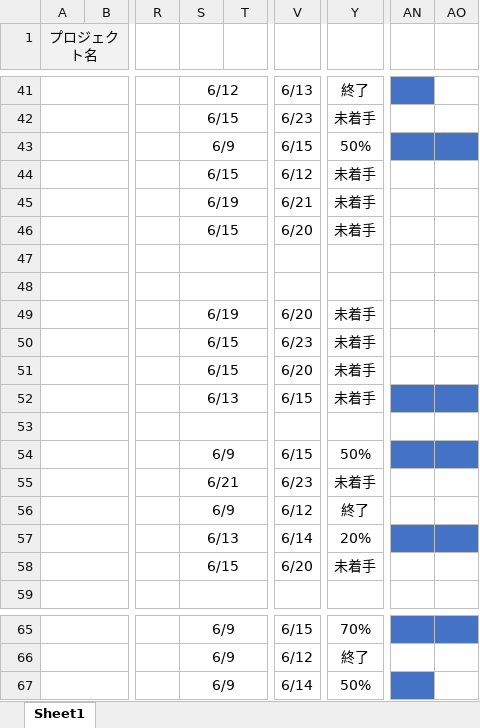
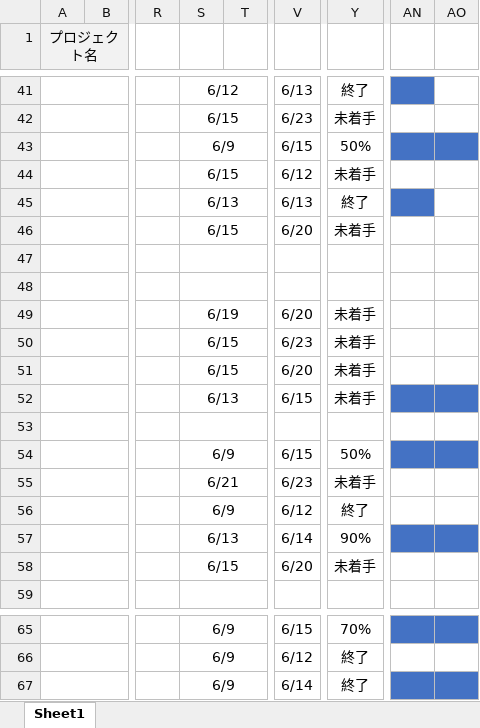
Before and after one commit to dojo2023/D-1, an Excel workbook: doc/mippy進捗管理表 .xlsx, sheet Sheet1, drawn as a sheet; only a part is shown, gaps mark what is left out; values as stored, in another font and other column widths than the file's, no borders; conditional formats not drawn; the diff names each change by its address in the sheet, - before the commit and + after, or states it on an @@ line.

Commit message:
しんちょく

```diff
--- a/doc/mippy進捗管理表 .xlsx (sheet Sheet1)
+++ b/doc/mippy進捗管理表 .xlsx (sheet Sheet1)
-S45: 6/19
+S45: 6/13
-V45: 6/21
+V45: 6/13
-Y45: 未着手
+Y45: 終了
-AN45 fill: none
+AN45 fill: #4472C4
-Y57: 20%
+Y57: 90%
-Y67: 50%
+Y67: 終了
-AO67 fill: none
+AO67 fill: #4472C4
```
